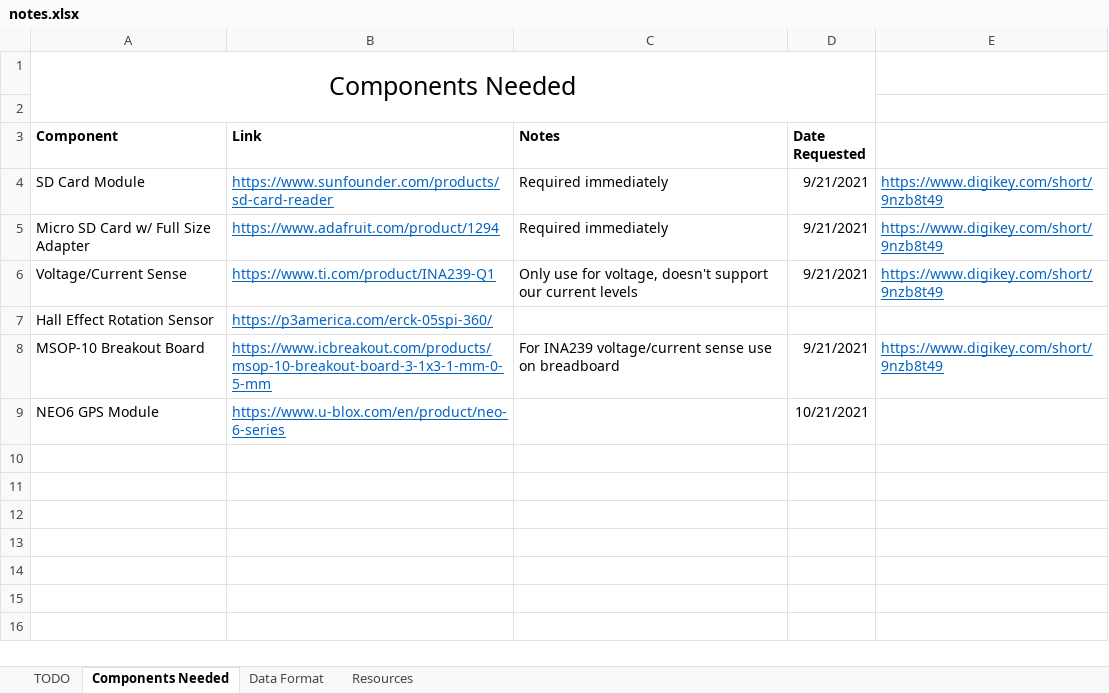
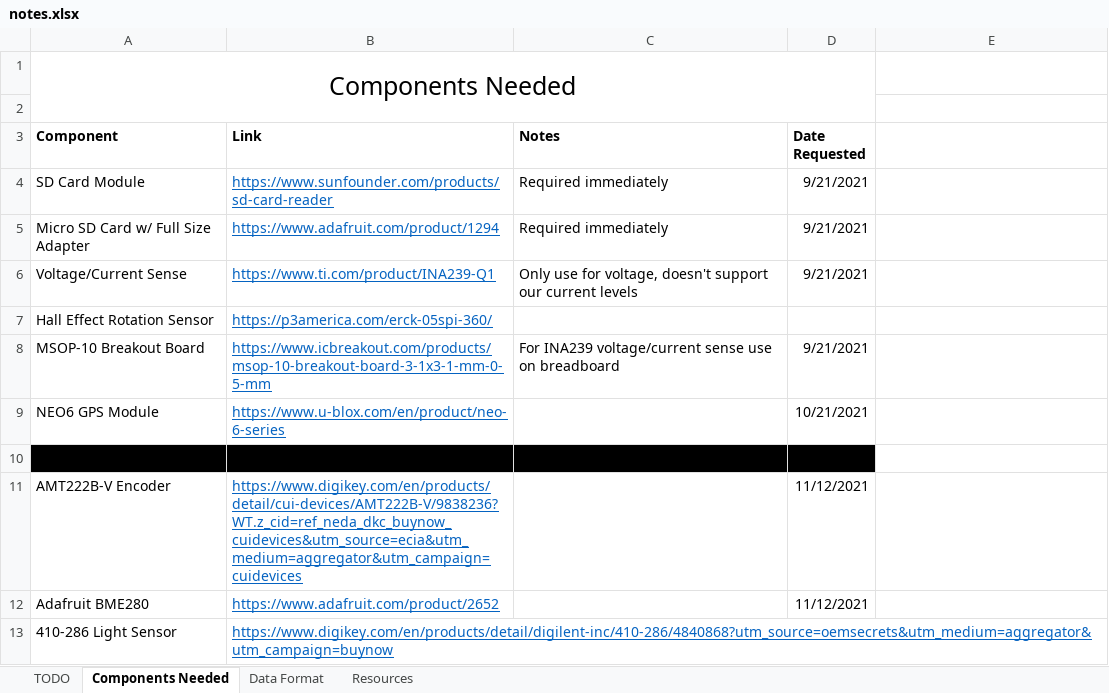
Before and after one commit to bobo-nums/ece395, an Excel workbook: notes.xlsx, sheet Components Needed, drawn as a sheet; values as stored, in another font and other column widths than the file's, no borders; the diff names each change by its address in the sheet, - before the commit and + after, or states it on an @@ line.

```diff
--- a/notes.xlsx (sheet Components Needed)
+++ b/notes.xlsx (sheet Components Needed)
-E4:E6: https://www.digikey.com/short/9nzb8t49
+E4:E6: (empty)
-E8: https://www.digikey.com/short/9nzb8t49
+E8: (empty)
+row 10: (empty)
+row 11: AMT222B-V Encoder | https://www.digikey.com/en/products/detail/cui-devices/AMT222B-V/9838236?WT.z_cid=ref_neda_dkc_buynow_cuidevices&utm_source=ecia&utm_medium=aggregator&utm_campaign=cuidevices |  | 11/12/2021
+row 12: Adafruit BME280 | https://www.adafruit.com/product/2652 |  | 11/12/2021
+row 13: 410-286 Light Sensor | https://www.digikey.com/en/products/detail/digilent-inc/410-286/4840868?utm_source=oemsecrets&utm_medium=aggregator&utm_campaign=buynow
```
Also changed, not shown: 42 other files.
